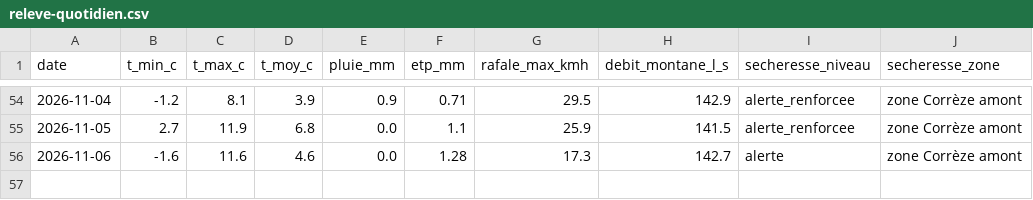
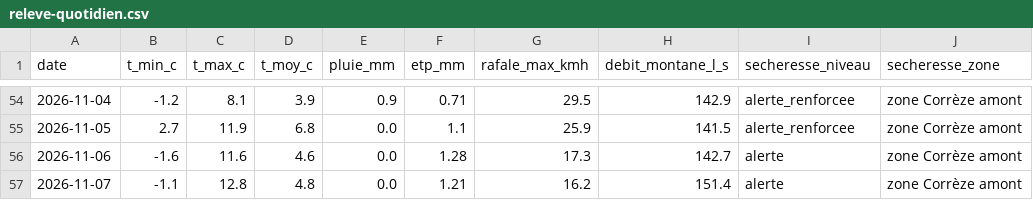
Before and after one commit to CedricMabilotte/domainedumons-site, a CSV file: data/releve-quotidien.csv, drawn as a sheet; only a part is shown, gaps mark what is left out.

```diff
--- a/data/releve-quotidien.csv
+++ b/data/releve-quotidien.csv
@@ -56 +56,2 @@ date,t_min_c,t_max_c,t_moy_c,pluie_mm,etp_mm,rafale_max_kmh,debit_montane_l_s,se
 2026-11-06,-1.6,11.6,4.6,0.0,1.28,17.3,142.7,alerte,zone Corrèze amont
+2026-11-07,-1.1,12.8,4.8,0.0,1.21,16.2,151.4,alerte,zone Corrèze amont
```
Also changed, not shown: 5 other files.
